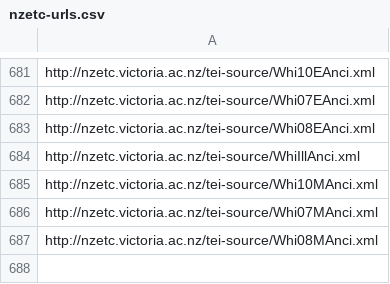
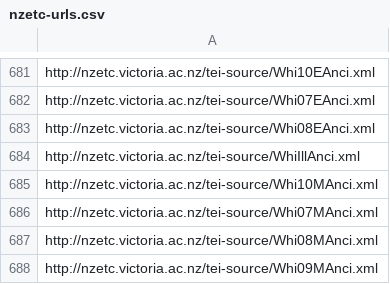
Before and after one commit to stuartyeates/sampler, a CSV file: TEI/nzetc-urls.csv, drawn as a sheet; only a part is shown, gaps mark what is left out.

Commit message:
add

```diff
--- a/TEI/nzetc-urls.csv
+++ b/TEI/nzetc-urls.csv
@@ -687 +687,2 @@ http://nzetc.victoria.ac.nz/tei-source/Whi07MAnci.xml
 http://nzetc.victoria.ac.nz/tei-source/Whi08MAnci.xml
+http://nzetc.victoria.ac.nz/tei-source/Whi09MAnci.xml
```
